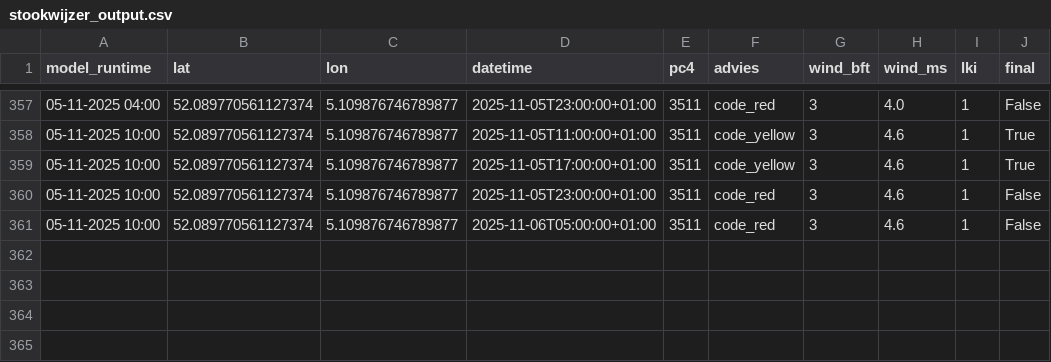
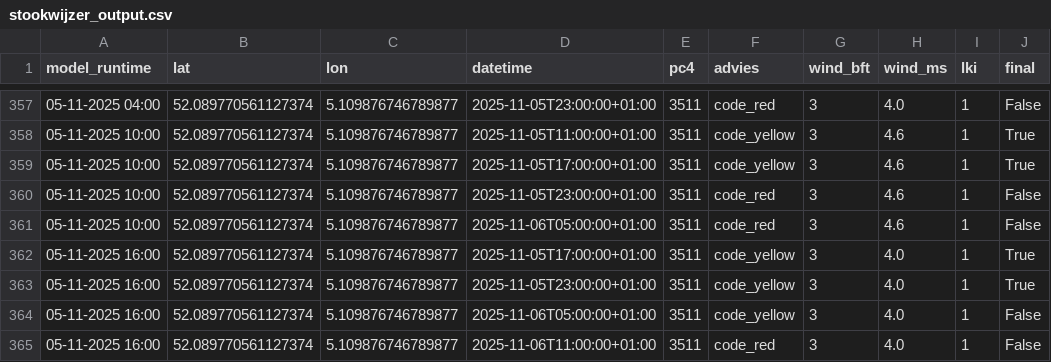
Before and after one commit to Panda5250/stookdata, a CSV file: stookwijzer_output.csv, drawn as a sheet; only a part is shown, gaps mark what is left out; the diff names each change by its address in the sheet, - before the commit and + after, or states it on an @@ line.

```diff
--- a/stookwijzer_output.csv
+++ b/stookwijzer_output.csv
+row 362: 05-11-2025 16:00 | 52.089770561127374 | 5.109876746789877 | 2025-11-05T17:00:00+01:00 | 3511 | code_yellow | 3 | 4.0 | 1 | True
+row 363: 05-11-2025 16:00 | 52.089770561127374 | 5.109876746789877 | 2025-11-05T23:00:00+01:00 | 3511 | code_yellow | 3 | 4.0 | 1 | True
+row 364: 05-11-2025 16:00 | 52.089770561127374 | 5.109876746789877 | 2025-11-06T05:00:00+01:00 | 3511 | code_yellow | 3 | 4.0 | 1 | False
+row 365: 05-11-2025 16:00 | 52.089770561127374 | 5.109876746789877 | 2025-11-06T11:00:00+01:00 | 3511 | code_red | 3 | 4.0 | 1 | False
```
